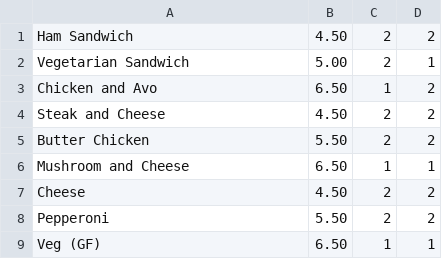
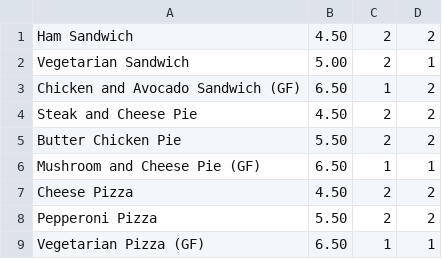
Before and after one commit to NotTheRealKeith/KeithLaraGitHub, a CSV file: SchoolLunchOrder/menuItems.csv, drawn as a sheet.

Commit message:
added an order function

```diff
--- a/SchoolLunchOrder/menuItems.csv
+++ b/SchoolLunchOrder/menuItems.csv
@@ -2,8 +2,8 @@ Ham Sandwich,4.50,2,2
 Vegetarian Sandwich,5.00,2,1
-Chicken and Avo		,6.50,1,2
-Steak and Cheese,4.50,2,2
-Butter Chicken,5.50,2,2
-Mushroom and Cheese,6.50,1,1
-Cheese,4.50,2,2
-Pepperoni,5.50,2,2
-Veg (GF),6.50,1,1
+Chicken and Avocado Sandwich (GF),6.50,1,2
+Steak and Cheese Pie,4.50,2,2
+Butter Chicken Pie,5.50,2,2
+Mushroom and Cheese Pie (GF),6.50,1,1
+Cheese Pizza,4.50,2,2
+Pepperoni Pizza,5.50,2,2
+Vegetarian Pizza (GF),6.50,1,1
```
Also changed, not shown: 12 other files.
